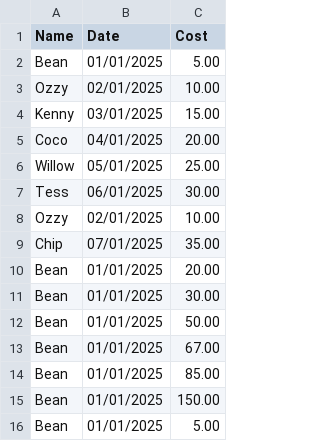
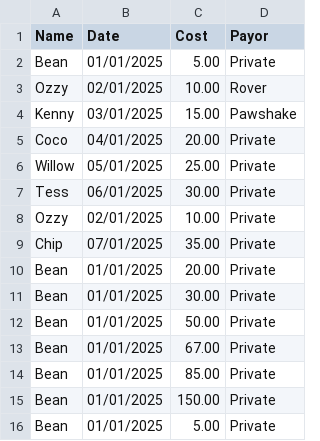
Before and after one commit to msutherland128/dog-boarding, a CSV file: files/backup/test.csv, drawn as a sheet; the diff names each change by its address in the sheet, - before the commit and + after, or states it on an @@ line.

Commit message:
DB-006 Breakdown by Payor
- Added payor to test files
- Set payor in CsvProcessor
- Added payor getters/setters to CsvContents
- Added payor to CsvContents toString()
- Added printBreakdownByPayor()
- Added method to remove duplicate entries in arraylist
- Updated MainMenu

```diff
--- a/files/backup/test.csv
+++ b/files/backup/test.csv
+column D (Payor), rows 2-16: Private | Rover | Pawshake | Private | Private | Private | Private | Private | Private | Private | Private | Private | Private | Private | Private
```
Also changed, not shown: files/csvfiles/test.csv, 4 other files.
